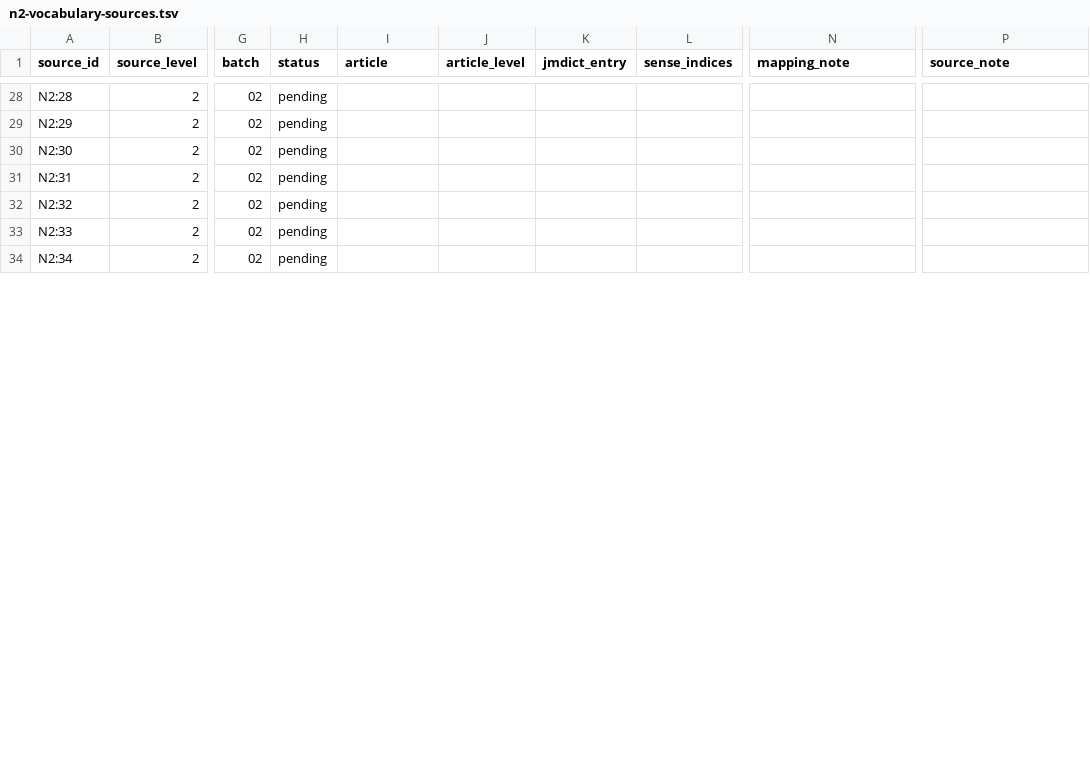
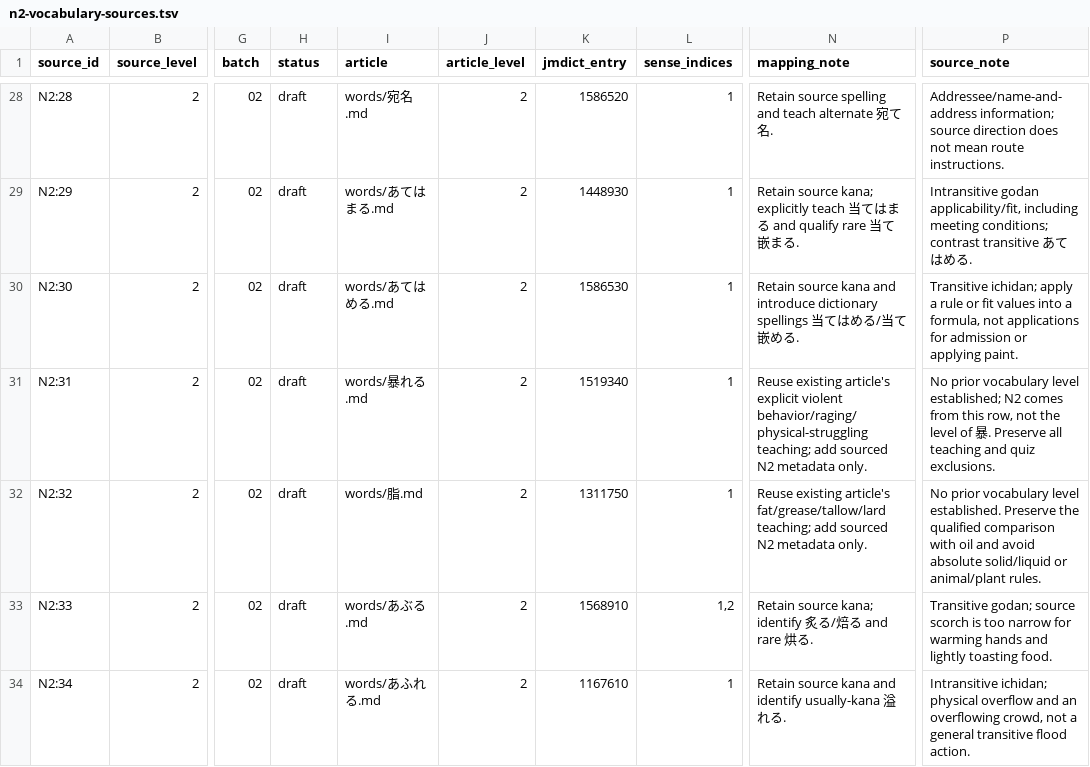
Before and after one commit to stop-cran/learning-japanese, a TSV file: docs/n2-vocabulary-sources.tsv, drawn as a sheet; only a part is shown, gaps mark what is left out; the diff covers the shown part only; the diff names each change by its address in the sheet, - before the commit and + after, or states it on an @@ line.

```diff
--- a/docs/n2-vocabulary-sources.tsv
+++ b/docs/n2-vocabulary-sources.tsv
-H28:H34 (status): pending
+H28:H34 (status): draft
-I28 (article): (empty)
+I28 (article): words/宛名.md
-J28:J34 (article_level): (empty)
+J28:J34 (article_level): 2
-K28 (jmdict_entry): (empty)
+K28 (jmdict_entry): 1586520
-L28:L32 (sense_indices): (empty)
+L28:L32 (sense_indices): 1
-N28 (mapping_note): (empty)
+N28 (mapping_note): Retain source spelling and teach alternate 宛て名.
-P28 (source_note): (empty)
+P28 (source_note): Addressee/name-and-address information; source direction does not mean route instructions.
-I29 (article): (empty)
+I29 (article): words/あてはまる.md
-K29 (jmdict_entry): (empty)
+K29 (jmdict_entry): 1448930
-N29 (mapping_note): (empty)
+N29 (mapping_note): Retain source kana; explicitly teach 当てはまる and qualify rare 当て嵌まる.
-P29 (source_note): (empty)
+P29 (source_note): Intransitive godan applicability/fit, including meeting conditions; contrast transitive あてはめる.
-I30 (article): (empty)
+I30 (article): words/あてはめる.md
-K30 (jmdict_entry): (empty)
+K30 (jmdict_entry): 1586530
-N30 (mapping_note): (empty)
+N30 (mapping_note): Retain source kana and introduce dictionary spellings 当てはめる/当て嵌める.
-P30 (source_note): (empty)
+P30 (source_note): Transitive ichidan; apply a rule or fit values into a formula, not applications for admission or applying paint.
-I31 (article): (empty)
+I31 (article): words/暴れる.md
-K31 (jmdict_entry): (empty)
+K31 (jmdict_entry): 1519340
-N31 (mapping_note): (empty)
+N31 (mapping_note): Reuse existing article's explicit violent behavior/raging/physical-struggling teaching; add sourced N2 metadata only.
-P31 (source_note): (empty)
+P31 (source_note): No prior vocabulary level established; N2 comes from this row, not the level of 暴. Preserve all teaching and quiz exclusions.
-I32 (article): (empty)
+I32 (article): words/脂.md
-K32 (jmdict_entry): (empty)
+K32 (jmdict_entry): 1311750
-N32 (mapping_note): (empty)
+N32 (mapping_note): Reuse existing article's fat/grease/tallow/lard teaching; add sourced N2 metadata only.
-P32 (source_note): (empty)
+P32 (source_note): No prior vocabulary level established. Preserve the qualified comparison with oil and avoid absolute solid/liquid or animal/plant rules.
-I33 (article): (empty)
+I33 (article): words/あぶる.md
-K33 (jmdict_entry): (empty)
+K33 (jmdict_entry): 1568910
-L33 (sense_indices): (empty)
+L33 (sense_indices): 1,2
-N33 (mapping_note): (empty)
+N33 (mapping_note): Retain source kana; identify 炙る/焙る and rare 烘る.
-P33 (source_note): (empty)
+P33 (source_note): Transitive godan; source scorch is too narrow for warming hands and lightly toasting food.
-I34 (article): (empty)
+I34 (article): words/あふれる.md
-K34 (jmdict_entry): (empty)
+K34 (jmdict_entry): 1167610
-L34 (sense_indices): (empty)
+L34 (sense_indices): 1
-N34 (mapping_note): (empty)
+N34 (mapping_note): Retain source kana and identify usually-kana 溢れる.
-P34 (source_note): (empty)
+P34 (source_note): Intransitive ichidan; physical overflow and an overflowing crowd, not a general transitive flood action.
```
Also changed, not shown: 91 edited cells elsewhere in this file, 34 other files.
